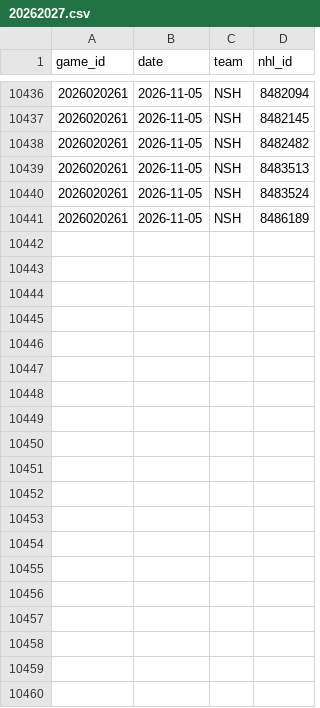
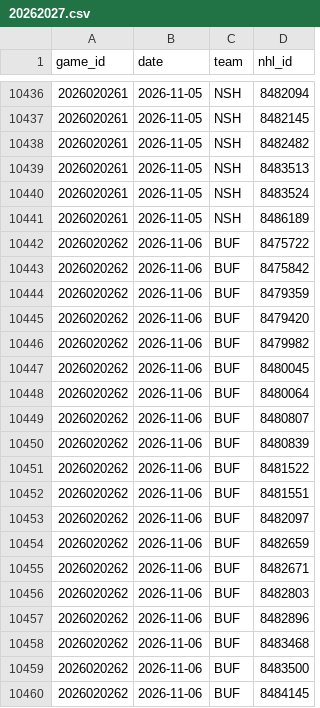
Before and after one commit to ajpayzant/NHL-Injury-Tool, a CSV file: data/nhl/appearances/20262027.csv, drawn as a sheet; only a part is shown, gaps mark what is left out; the diff covers the shown part only; the diff names each change by its address in the sheet, - before the commit and + after, or states it on an @@ line.

```diff
--- a/data/nhl/appearances/20262027.csv
+++ b/data/nhl/appearances/20262027.csv
+row 10442: 2026020262 | 2026-11-06 | BUF | 8475722
+row 10443: 2026020262 | 2026-11-06 | BUF | 8475842
+row 10444: 2026020262 | 2026-11-06 | BUF | 8479359
+row 10445: 2026020262 | 2026-11-06 | BUF | 8479420
+row 10446: 2026020262 | 2026-11-06 | BUF | 8479982
+row 10447: 2026020262 | 2026-11-06 | BUF | 8480045
+row 10448: 2026020262 | 2026-11-06 | BUF | 8480064
+row 10449: 2026020262 | 2026-11-06 | BUF | 8480807
+row 10450: 2026020262 | 2026-11-06 | BUF | 8480839
+row 10451: 2026020262 | 2026-11-06 | BUF | 8481522
+row 10452: 2026020262 | 2026-11-06 | BUF | 8481551
+row 10453: 2026020262 | 2026-11-06 | BUF | 8482097
+row 10454: 2026020262 | 2026-11-06 | BUF | 8482659
+row 10455: 2026020262 | 2026-11-06 | BUF | 8482671
+row 10456: 2026020262 | 2026-11-06 | BUF | 8482803
+row 10457: 2026020262 | 2026-11-06 | BUF | 8482896
+row 10458: 2026020262 | 2026-11-06 | BUF | 8483468
+row 10459: 2026020262 | 2026-11-06 | BUF | 8483500
+row 10460: 2026020262 | 2026-11-06 | BUF | 8484145
```
Also changed, not shown: 21 added rows elsewhere in this file, data/events.csv, data/injuries.csv, 5 other files.
